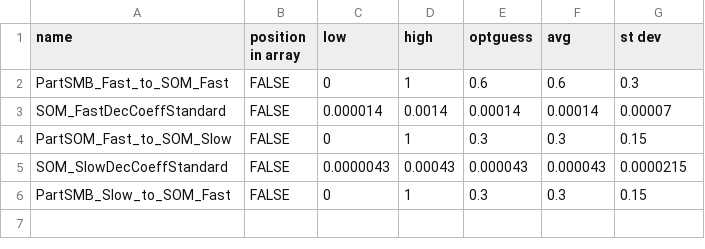
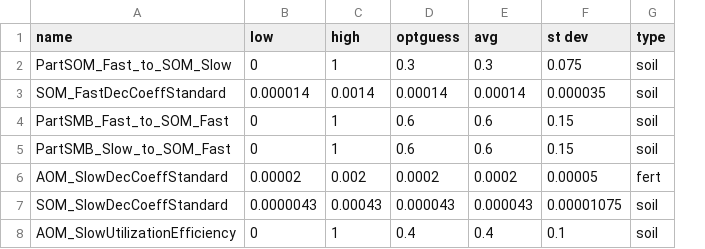
Before and after one commit to zalf-rpm/SUSTAg-NRW-spinup, a CSV file: params_uncertainty/calibratethese.csv, drawn as a sheet; removed rows and columns are numbered as before the commit, all else as after; the diff names each change by its address in the sheet, - before the commit and + after, or states it on an @@ line.

```diff
--- a/params_uncertainty/calibratethese.csv
+++ b/params_uncertainty/calibratethese.csv
-column B (position in array), rows 3-5: all FALSE
+column G (type), row 3: soil; row 5: soil; row 7: soil
-row 2: PartSMB_Fast_to_SOM_Fast | FALSE | 0 | 1 | 0.6 | 0.6 | 0.3
+row 2: PartSOM_Fast_to_SOM_Slow | 0 | 1 | 0.3 | 0.3 | 0.075 | soil
-F3 (st dev): 0.00007
+F3 (st dev): 0.000035
+row 4: PartSMB_Fast_to_SOM_Fast | 0 | 1 | 0.6 | 0.6 | 0.15 | soil
-A5 (name): PartSOM_Fast_to_SOM_Slow
+A5 (name): PartSMB_Slow_to_SOM_Fast
-D5 (optguess): 0.3
+D5 (optguess): 0.6
-E5 (avg): 0.3
+E5 (avg): 0.6
+row 6: AOM_SlowDecCoeffStandard | 0.00002 | 0.002 | 0.0002 | 0.0002 | 0.00005 | fert
-F7 (st dev): 0.0000215
+F7 (st dev): 0.00001075
-row 6: PartSMB_Slow_to_SOM_Fast | FALSE | 0 | 1 | 0.3 | 0.3 | 0.15
+row 8: AOM_SlowUtilizationEfficiency | 0 | 1 | 0.4 | 0.4 | 0.1 | soil
```
Also changed, not shown: 21 other files.
